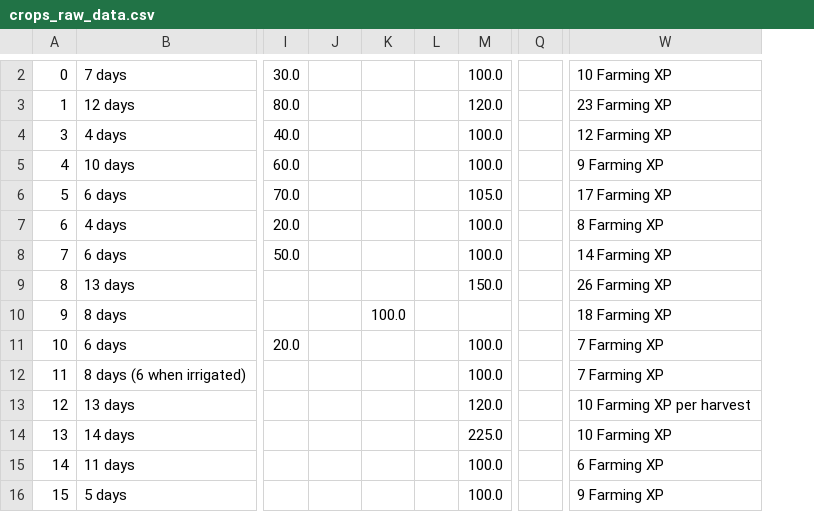
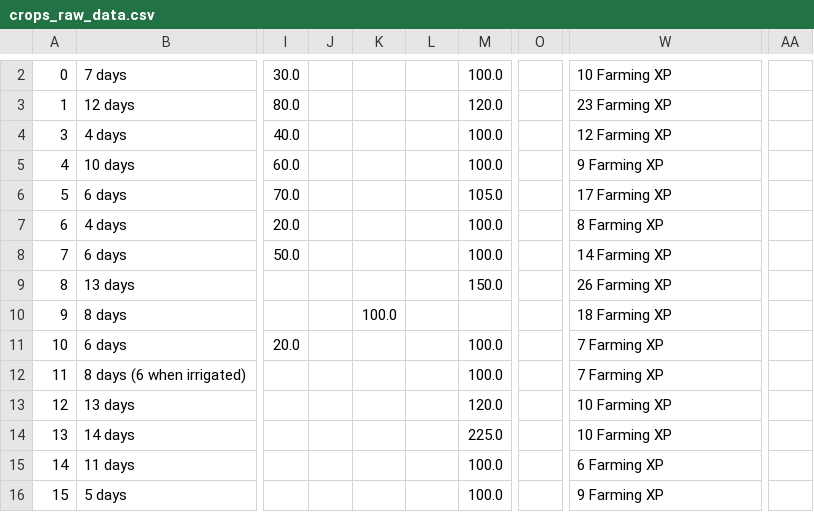
Before and after one commit to evelyndrake/stardew-scraper, a CSV file: data/crops_raw_data.csv, drawn as a sheet; only a part is shown, gaps mark what is left out; removed rows and columns are numbered as before the commit, all else as after; the diff covers the shown part only; the diff names each change by its address in the sheet, - before the commit and + after, or states it on an @@ line.

Commit message:
Elaborated functionality, added data calculation functions, enabled user IO

```diff
--- a/data/crops_raw_data.csv
+++ b/data/crops_raw_data.csv
+column J, empty
-column L, empty
+column O, empty
-column Q, empty
+column AA, empty
-K10: (empty)
+K10: 100.0
-L10: 100.0
+L10: (empty)
-W13: 10 Farming XP per harvest
+W13: 10 Farming XP
```
Also changed, not shown: 1 added row, 3 removed rows and 5 edited cells elsewhere in this file, 3 other files.
